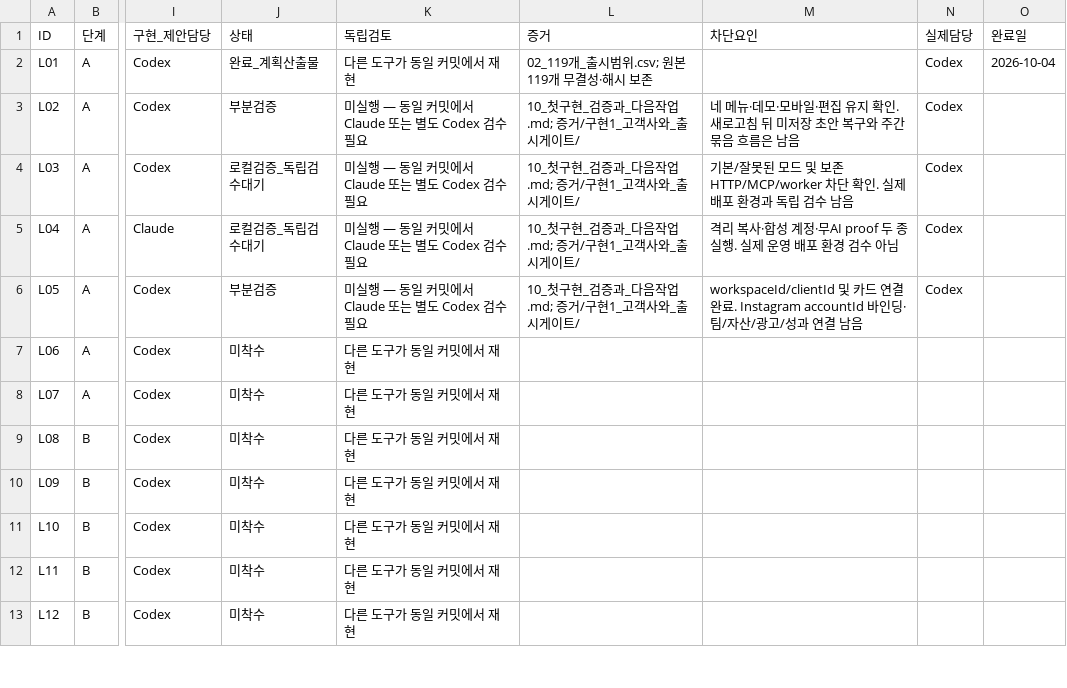
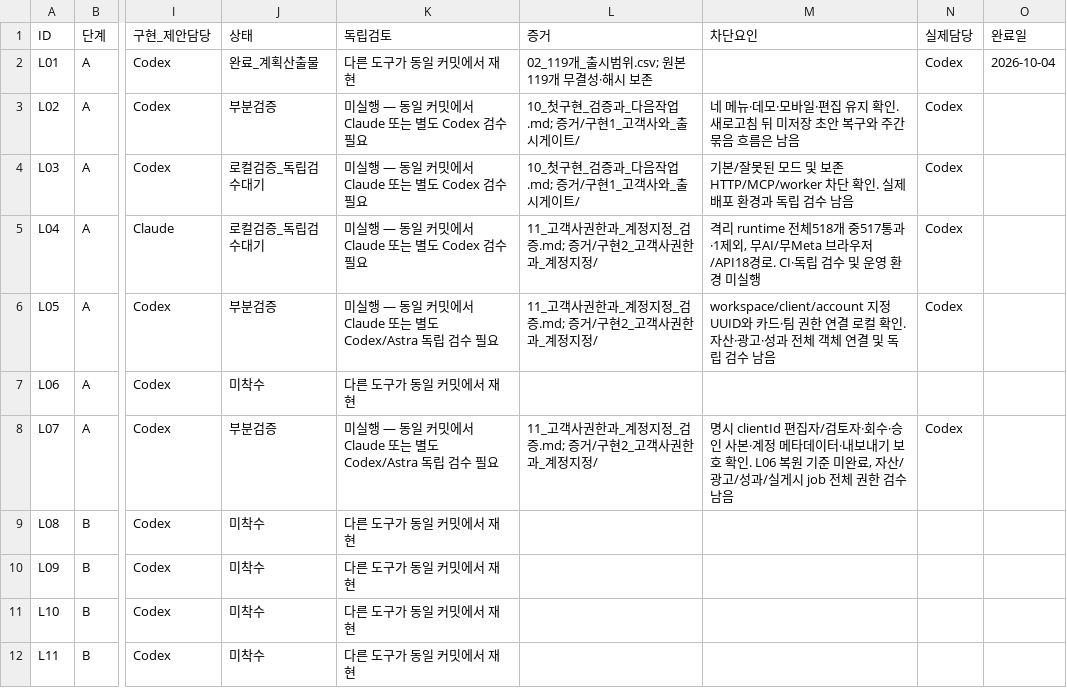
Before and after one commit to HYU-BDML/Rita-agent, a CSV file: Cora/docs/Cora_출시집중_2026-10-04/03_실행백로그.csv, drawn as a sheet; only a part is shown, gaps mark what is left out; the shorter side is filled out with more unchanged rows; the diff names each change by its address in the sheet, - before the commit and + after, or states it on an @@ line.

```diff
--- a/Cora/docs/Cora_출시집중_2026-10-04/03_실행백로그.csv
+++ b/Cora/docs/Cora_출시집중_2026-10-04/03_실행백로그.csv
-L5:L6 (증거): 10_첫구현_검증과_다음작업.md; 증거/구현1_고객사와_출시게이트/
+L5:L6 (증거): 11_고객사권한과_계정지정_검증.md; 증거/구현2_고객사권한과_계정지정/
-M5 (차단요인): 격리 복사·합성 계정·무AI proof 두 종 실행. 실제 운영 배포 환경 검수 아님
+M5 (차단요인): 격리 runtime 전체518개 중517통과·1제외, 무AI/무Meta 브라우저/API18경로. CI·독립 검수 및 운영 환경 미실행
-K6 (독립검토): 미실행 — 동일 커밋에서 Claude 또는 별도 Codex 검수 필요
+K6 (독립검토): 미실행 — 동일 커밋에서 Claude 또는 별도 Codex/Astra 독립 검수 필요
-M6 (차단요인): workspaceId/clientId 및 카드 연결 완료. Instagram accountId 바인딩·팀/자산/광고/성과 연결 남음
+M6 (차단요인): workspace/client/account 지정 UUID와 카드·팀 권한 연결 로컬 확인. 자산·광고·성과 전체 객체 연결 및 독립 검수 남음
-J8 (상태): 미착수
+J8 (상태): 부분검증
-K8 (독립검토): 다른 도구가 동일 커밋에서 재현
+K8 (독립검토): 미실행 — 동일 커밋에서 Claude 또는 별도 Codex/Astra 독립 검수 필요
-L8 (증거): (empty)
+L8 (증거): 11_고객사권한과_계정지정_검증.md; 증거/구현2_고객사권한과_계정지정/
-M8 (차단요인): (empty)
+M8 (차단요인): 명시 clientId 편집자/검토자·회수·승인 사본·계정 메타데이터·내보내기 보호 확인. L06 복원 기준 미완료, 자산/광고/성과/실게시 job 전체 권한 검수 남음
-N8 (실제담당): (empty)
+N8 (실제담당): Codex
```
Also changed, not shown: Cora/docs/Cora_출시집중_2026-10-04/04_출시시험표.csv, Cora/docs/Cora_출시집중_2026-10-04/09_발견문제와_수정추적.csv, 15 other files.
